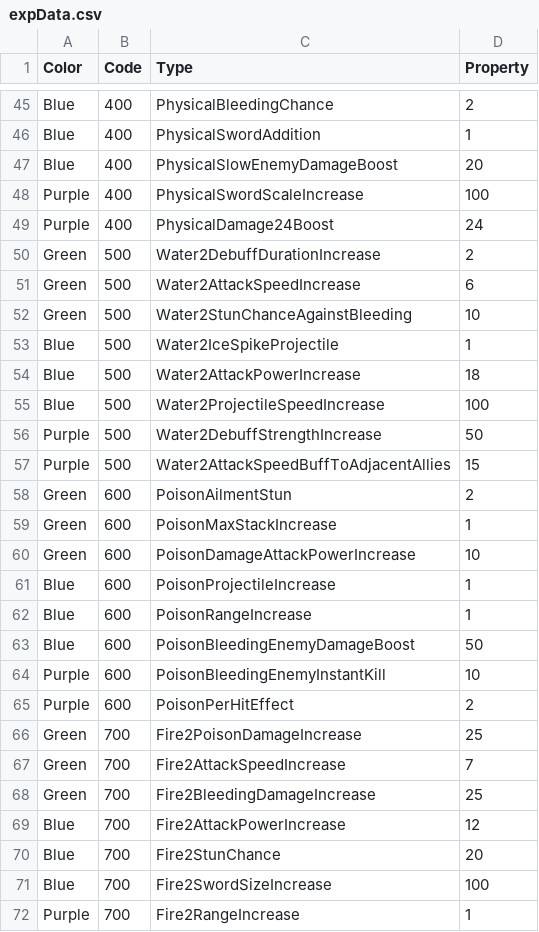
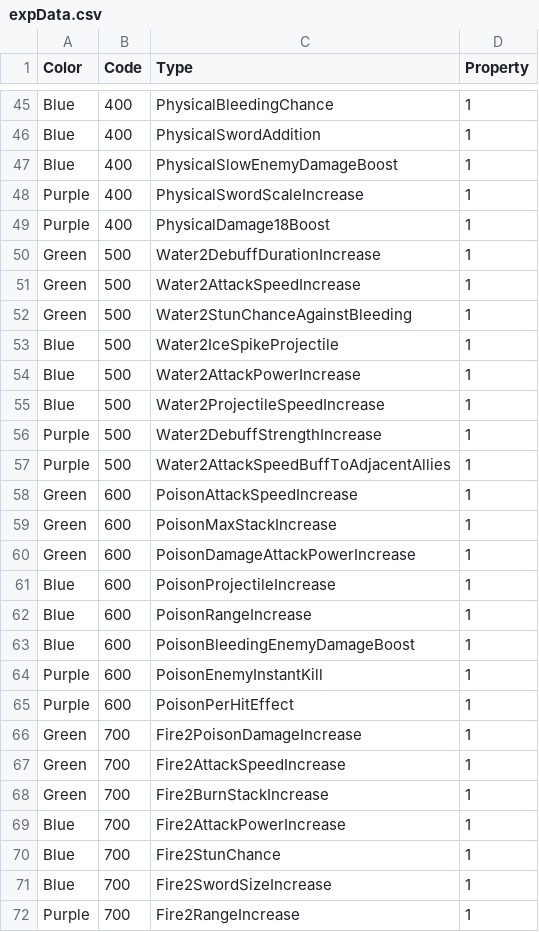
Before and after one commit to jhoon8903/Monster_Stars, a CSV file: Assets/Resources/expData.csv, drawn as a sheet; only a part is shown, gaps mark what is left out; the diff covers the shown part only; the diff names each change by its address in the sheet, - before the commit and + after, or states it on an @@ line.

```diff
--- a/Assets/Resources/expData.csv
+++ b/Assets/Resources/expData.csv
-D45 (Property): 2
+D45 (Property): 1
-D47 (Property): 20
+D47 (Property): 1
-D48 (Property): 100
+D48 (Property): 1
-C49 (Type): PhysicalDamage24Boost
+C49 (Type): PhysicalDamage18Boost
-D49 (Property): 24
+D49 (Property): 1
-D50 (Property): 2
+D50 (Property): 1
-D51 (Property): 6
+D51 (Property): 1
-D52 (Property): 10
+D52 (Property): 1
-D54 (Property): 18
+D54 (Property): 1
-D55 (Property): 100
+D55 (Property): 1
-D56 (Property): 50
+D56 (Property): 1
-D57 (Property): 15
+D57 (Property): 1
-C58 (Type): PoisonAilmentStun
+C58 (Type): PoisonAttackSpeedIncrease
-D58 (Property): 2
+D58 (Property): 1
-D60 (Property): 10
+D60 (Property): 1
-D63 (Property): 50
+D63 (Property): 1
-C64 (Type): PoisonBleedingEnemyInstantKill
+C64 (Type): PoisonEnemyInstantKill
-D64 (Property): 10
+D64 (Property): 1
-D65 (Property): 2
+D65 (Property): 1
-D66 (Property): 25
+D66 (Property): 1
-D67 (Property): 7
+D67 (Property): 1
-C68 (Type): Fire2BleedingDamageIncrease
+C68 (Type): Fire2BurnStackIncrease
-D68 (Property): 25
+D68 (Property): 1
-D69 (Property): 12
+D69 (Property): 1
-D70 (Property): 20
+D70 (Property): 1
-D71 (Property): 100
+D71 (Property): 1
```
Also changed, not shown: 34 edited cells elsewhere in this file, 25 other files.
